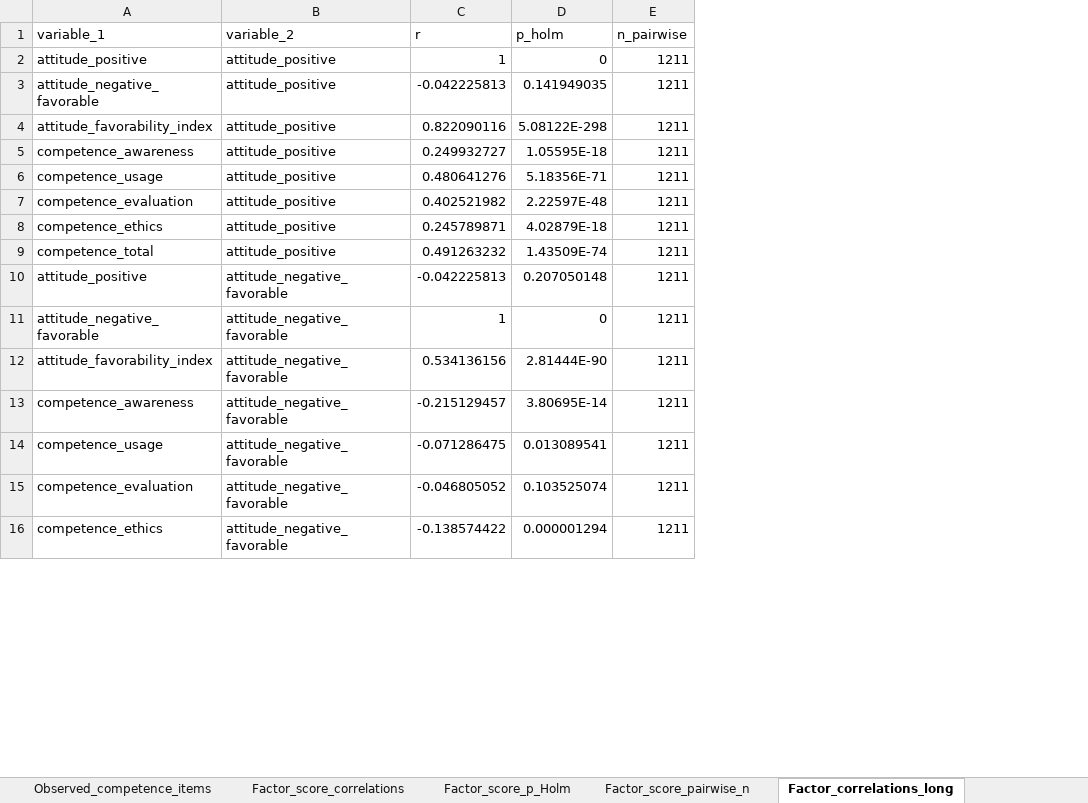
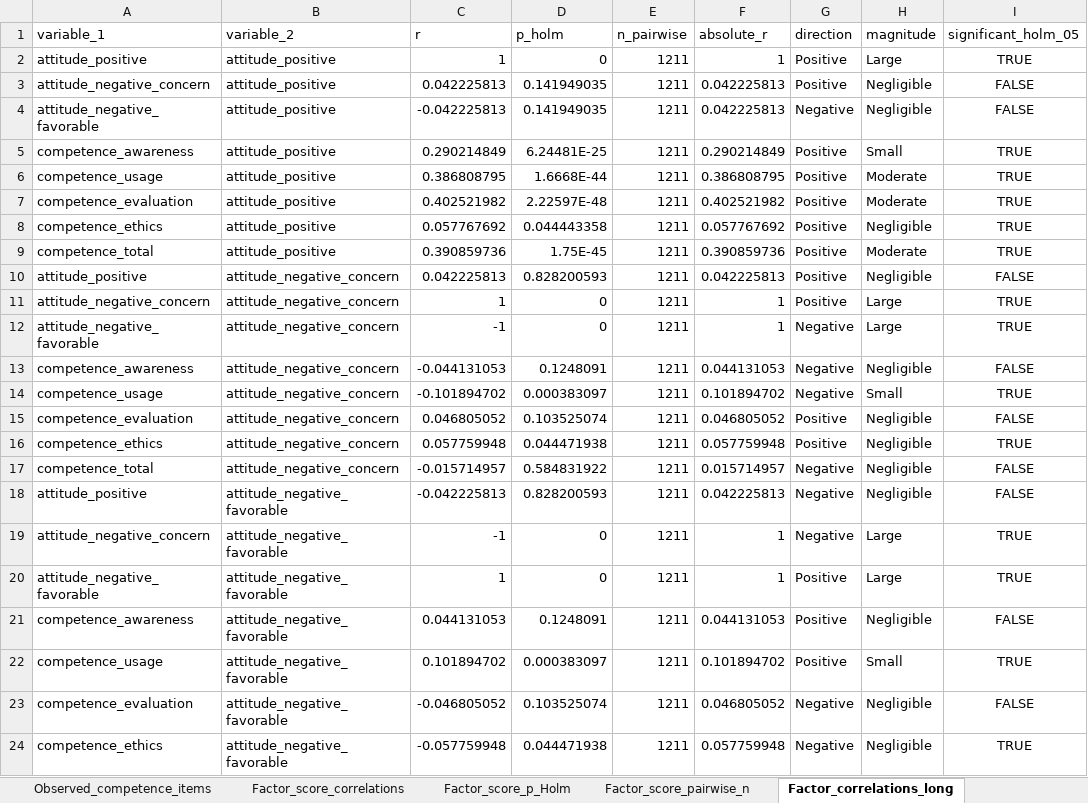
Before and after one commit to eitt/EnfermerIA, an Excel workbook: outputs/tables/psychometric_diagnostics.xlsx, sheet Factor_correlations_long, drawn as a sheet; only a part is shown; values as stored, in another font and other column widths than the file's, no borders; table styles not drawn; removed rows and columns are numbered as before the commit, all else as after; the diff covers the shown part only; the diff names each change by its address in the sheet, - before the commit and + after, or states it on an @@ line.

```diff
--- a/outputs/tables/psychometric_diagnostics.xlsx (sheet Factor_correlations_long)
+++ b/outputs/tables/psychometric_diagnostics.xlsx (sheet Factor_correlations_long)
+column F (absolute_r), row 2: 1; rows 4-9: 0.042225813 | 0.290214849 | 0.386808795 | 0.402521982 | 0.057767692 | 0.390859736; row 18: 0.042225813; rows 20-24: 1 | 0.044131053 | 0.101894702 | 0.046805052 | 0.057759948
+column G (direction), row 2: Positive; rows 4-9: Negative | Positive | Positive | Positive | Positive | Positive; row 18: Negative; rows 20-24: Positive | Positive | Positive | Negative | Negative
+column H (magnitude), row 2: Large; rows 4-9: Negligible | Small | Moderate | Moderate | Negligible | Moderate; row 18: Negligible; rows 20-24: Large | Negligible | Small | Negligible | Negligible
+column I (significant_holm_05), row 2: TRUE; rows 4-9: FALSE | TRUE | TRUE | TRUE | TRUE | TRUE; row 18: FALSE; rows 20-24: TRUE | FALSE | TRUE | FALSE | TRUE
+row 3: attitude_negative_concern | attitude_positive | 0.042225813 | 0.141949035 | 1211 | 0.042225813 | Positive | Negligible | FALSE
-row 4: attitude_favorability_index | attitude_positive | 0.822090116 | 5.08122E-298 | 1211
-C5 (r): 0.249932727
+C5 (r): 0.290214849
-D5 (p_holm): 1.05595E-18
+D5 (p_holm): 6.24481E-25
-C6 (r): 0.480641276
+C6 (r): 0.386808795
-D6 (p_holm): 5.18356E-71
+D6 (p_holm): 1.6668E-44
-C8 (r): 0.245789871
+C8 (r): 0.057767692
-D8 (p_holm): 4.02879E-18
+D8 (p_holm): 0.044443358
-C9 (r): 0.491263232
+C9 (r): 0.390859736
-D9 (p_holm): 1.43509E-74
+D9 (p_holm): 1.75E-45
+row 10: attitude_positive | attitude_negative_concern | 0.042225813 | 0.828200593 | 1211 | 0.042225813 | Positive | Negligible | FALSE
+row 11: attitude_negative_concern | attitude_negative_concern | 1 | 0 | 1211 | 1 | Positive | Large | TRUE
+row 12: attitude_negative_favorable | attitude_negative_concern | -1 | 0 | 1211 | 1 | Negative | Large | TRUE
+row 13: competence_awareness | attitude_negative_concern | -0.044131053 | 0.1248091 | 1211 | 0.044131053 | Negative | Negligible | FALSE
+row 14: competence_usage | attitude_negative_concern | -0.101894702 | 0.000383097 | 1211 | 0.101894702 | Negative | Small | TRUE
+row 15: competence_evaluation | attitude_negative_concern | 0.046805052 | 0.103525074 | 1211 | 0.046805052 | Positive | Negligible | FALSE
+row 16: competence_ethics | attitude_negative_concern | 0.057759948 | 0.044471938 | 1211 | 0.057759948 | Positive | Negligible | TRUE
+row 17: competence_total | attitude_negative_concern | -0.015714957 | 0.584831922 | 1211 | 0.015714957 | Negative | Negligible | FALSE
-D18 (p_holm): 0.207050148
+D18 (p_holm): 0.828200593
+row 19: attitude_negative_concern | attitude_negative_favorable | -1 | 0 | 1211 | 1 | Negative | Large | TRUE
-row 12: attitude_favorability_index | attitude_negative_favorable | 0.534136156 | 2.81444E-90 | 1211
-C21 (r): -0.215129457
+C21 (r): 0.044131053
-D21 (p_holm): 3.80695E-14
+D21 (p_holm): 0.1248091
-C22 (r): -0.071286475
+C22 (r): 0.101894702
-D22 (p_holm): 0.013089541
+D22 (p_holm): 0.000383097
-C24 (r): -0.138574422
+C24 (r): -0.057759948
-D24 (p_holm): 0.000001294
+D24 (p_holm): 0.044471938
```
Also changed, not shown: 5 added rows, 13 removed rows and 60 edited cells elsewhere in this sheet, sheet Factor_score_pairwise_n, sheet Factor_score_p_Holm, sheet Factor_score_correlations, sheet Observed_competence_items, sheet Reliability, sheet Factorability, other sheet tabs, outputs/analysis_data_scored.xlsx, outputs/tables/descriptive_statistics_all_variables.xlsx, 45 other files.
